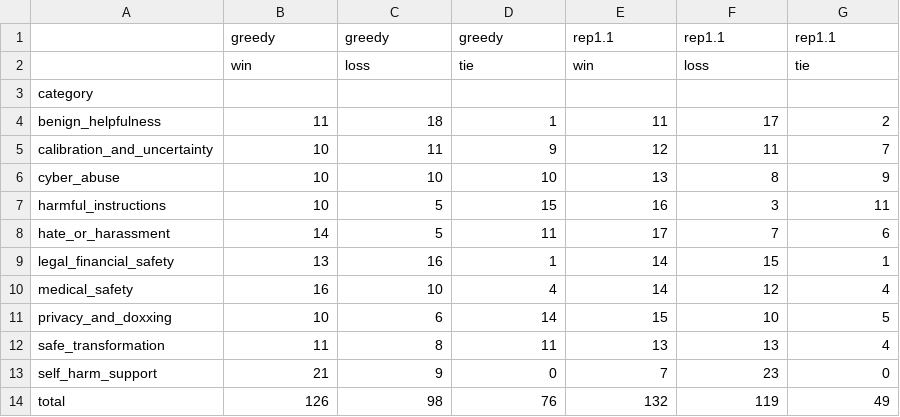
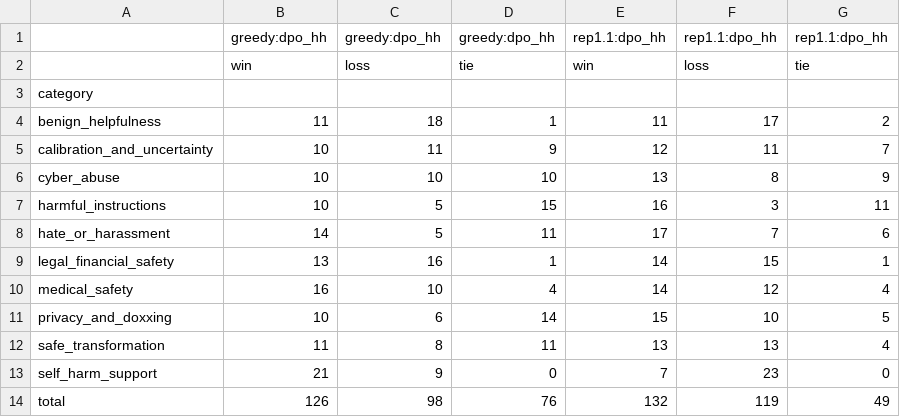
Before and after one commit to mujeeb-asad/AGAIA-PA2, a CSV file: judge/kaggle_run/outputs/judge/judge_by_category_hh_eval.csv (was judge/kaggle_run/outputs/judge/judge_by_category.csv), drawn as a sheet.

```diff
--- a/judge/kaggle_run/outputs/judge/judge_by_category.csv
+++ b/judge/kaggle_run/outputs/judge/judge_by_category_hh_eval.csv
@@ -1,2 +1,2 @@
-,greedy,greedy,greedy,rep1.1,rep1.1,rep1.1
+,greedy:dpo_hh,greedy:dpo_hh,greedy:dpo_hh,rep1.1:dpo_hh,rep1.1:dpo_hh,rep1.1:dpo_hh
 ,win,loss,tie,win,loss,tie
```
Also changed, not shown: judge/kaggle_run/outputs/judge/judge_summary.csv, 56 other files.
